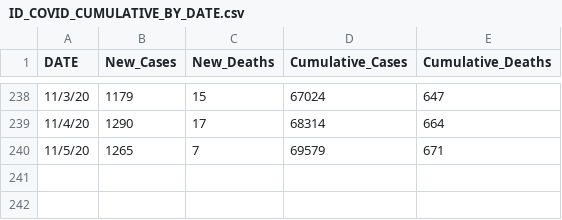
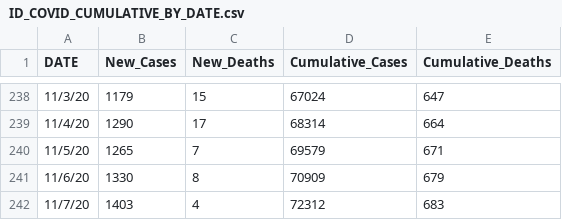
Before and after one commit to Boise-State-HCRI/Idaho_COVID-19, a CSV file: ID_COVID_CUMULATIVE_BY_DATE.csv, drawn as a sheet; only a part is shown, gaps mark what is left out.

```diff
--- a/ID_COVID_CUMULATIVE_BY_DATE.csv
+++ b/ID_COVID_CUMULATIVE_BY_DATE.csv
@@ -240 +240,3 @@ DATE,New_Cases,New_Deaths,Cumulative_Cases,Cumulative_Deaths
 11/5/20,1265,7,69579,671
+11/6/20,1330,8,70909,679
+11/7/20,1403,4,72312,683
```
Also changed, not shown: ID_COVID_CUMULATIVE_BY_COUNTY.csv, ID_COVID_DAILY_COUNT.csv, 31 other files.
